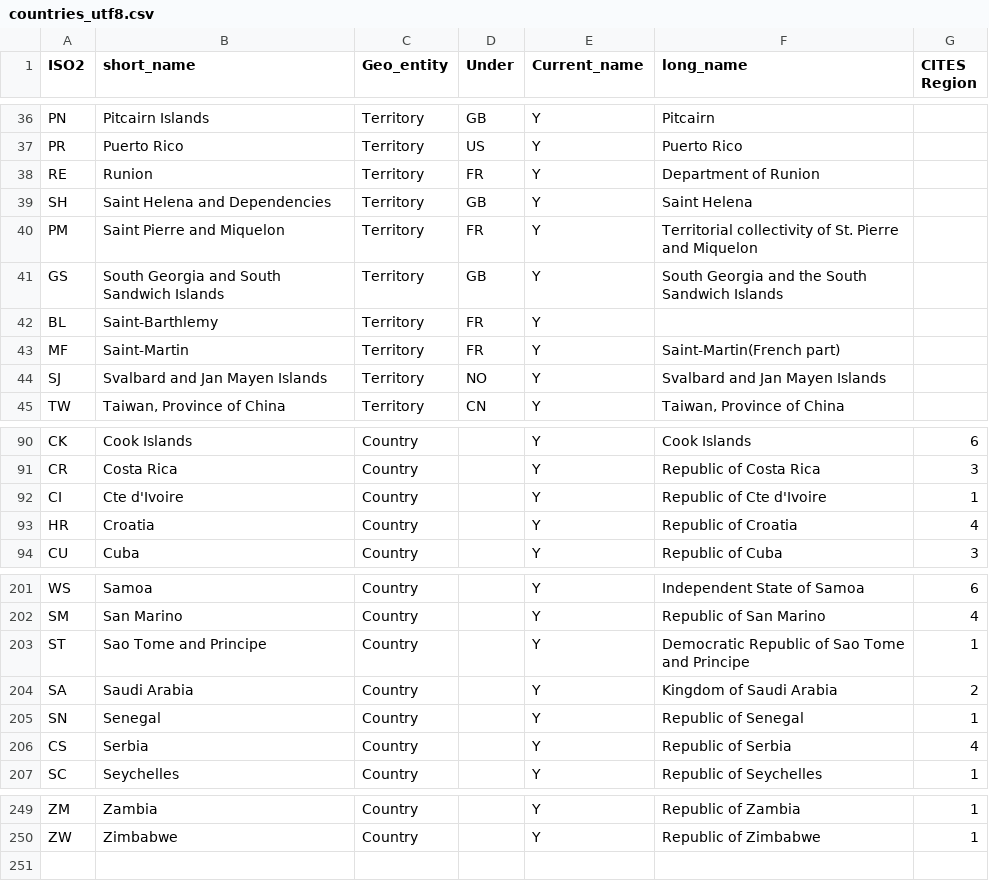
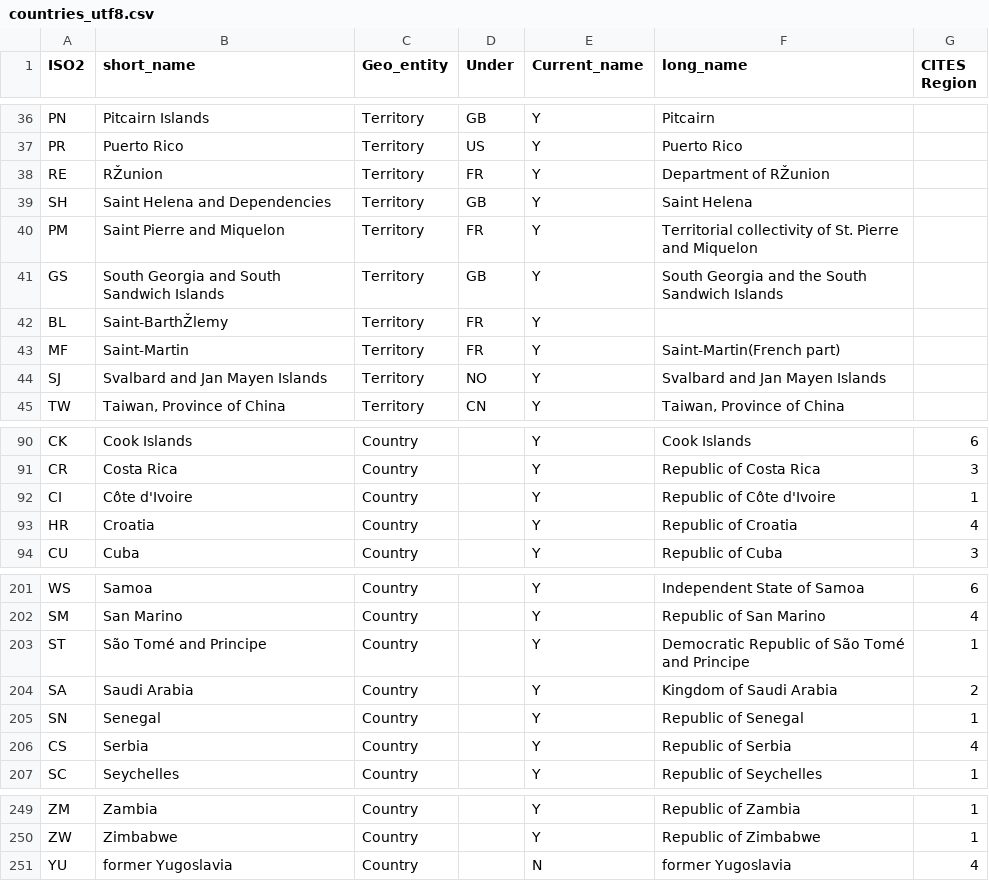
Before and after one commit to unepwcmc/SAPI, a CSV file: lib/assets/files/countries_utf8.csv, drawn as a sheet; only a part is shown, gaps mark what is left out; the diff names each change by its address in the sheet, - before the commit and + after, or states it on an @@ line.

```diff
--- a/lib/assets/files/countries_utf8.csv
+++ b/lib/assets/files/countries_utf8.csv
-B38 (short_name): Runion
+B38 (short_name): RŽunion
-F38 (long_name): Department of Runion
+F38 (long_name): Department of RŽunion
-B42 (short_name): Saint-Barthlemy
+B42 (short_name): Saint-BarthŽlemy
-B92 (short_name): Cte d'Ivoire
+B92 (short_name): Côte d'Ivoire
-F92 (long_name): Republic of Cte d'Ivoire
+F92 (long_name): Republic of Côte d'Ivoire
-B203 (short_name): Sao Tome and Principe
+B203 (short_name): São Tomé and Principe
-F203 (long_name): Democratic Republic of Sao Tome and Principe
+F203 (long_name): Democratic Republic of São Tomé and Principe
+row 251: YU | former Yugoslavia | Country |  | N | former Yugoslavia | 4
```
Also changed, not shown: lib/assets/files/animals/animalia_eu_legislation_utf8.csv, lib/assets/files/animals/animalia_taxa_utf8.csv, 28 other files.
